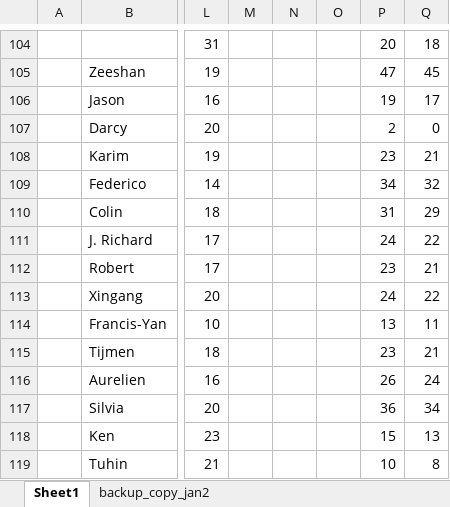
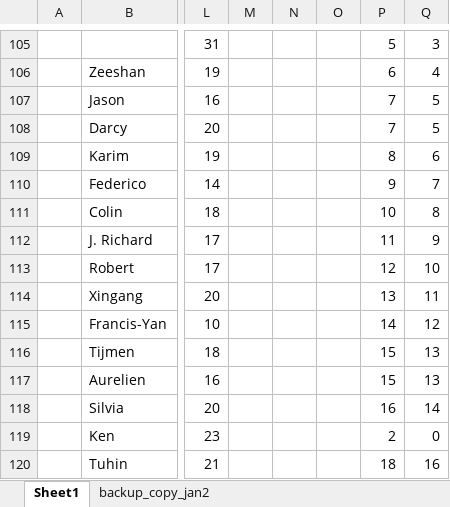
Before and after one commit to CMB-Probe/PICOReport, an Excel workbook: ReferenceDocuments/ReportAuthors.xlsx, sheet Sheet1, drawn as a sheet; only a part is shown, gaps mark what is left out; values as stored, in another font and other column widths than the file's, no borders; addresses are those after the commit; the diff covers the shown part only; the diff names each change by its address in the sheet, - before the commit and + after, or states it on an @@ line.

```diff
--- a/ReferenceDocuments/ReportAuthors.xlsx (sheet Sheet1)
+++ b/ReferenceDocuments/ReportAuthors.xlsx (sheet Sheet1)
-P105: 20
+P105: 5
-Q105: 18
+Q105: 3
-P106: 47
+P106: 6
-Q106: 45
+Q106: 4
-P107: 19
+P107: 7
-Q107: 17
+Q107: 5
-P108: 2
+P108: 7
-Q108: 0
+Q108: 5
-P109: 23
+P109: 8
-Q109: 21
+Q109: 6
-P110: 34
+P110: 9
-Q110: 32
+Q110: 7
-P111: 31
+P111: 10
-Q111: 29
+Q111: 8
-P112: 24
+P112: 11
-Q112: 22
+Q112: 9
-P113: 23
+P113: 12
-Q113: 21
+Q113: 10
-P114: 24
+P114: 13
-Q114: 22
+Q114: 11
-P115: 13
+P115: 14
-Q115: 11
+Q115: 12
-P116: 23
+P116: 15
-Q116: 21
+Q116: 13
-P117: 26
+P117: 15
-Q117: 24
+Q117: 13
-P118: 36
+P118: 16
-Q118: 34
+Q118: 14
-P119: 15
+P119: 2
-Q119: 13
+Q119: 0
-P120: 10
+P120: 18
-Q120: 8
+Q120: 16
```
Also changed, not shown: 18 added rows, 17 removed rows, 72 moved rows and 96 edited cells elsewhere in this sheet, formulas that keep their value, 1 other file.
